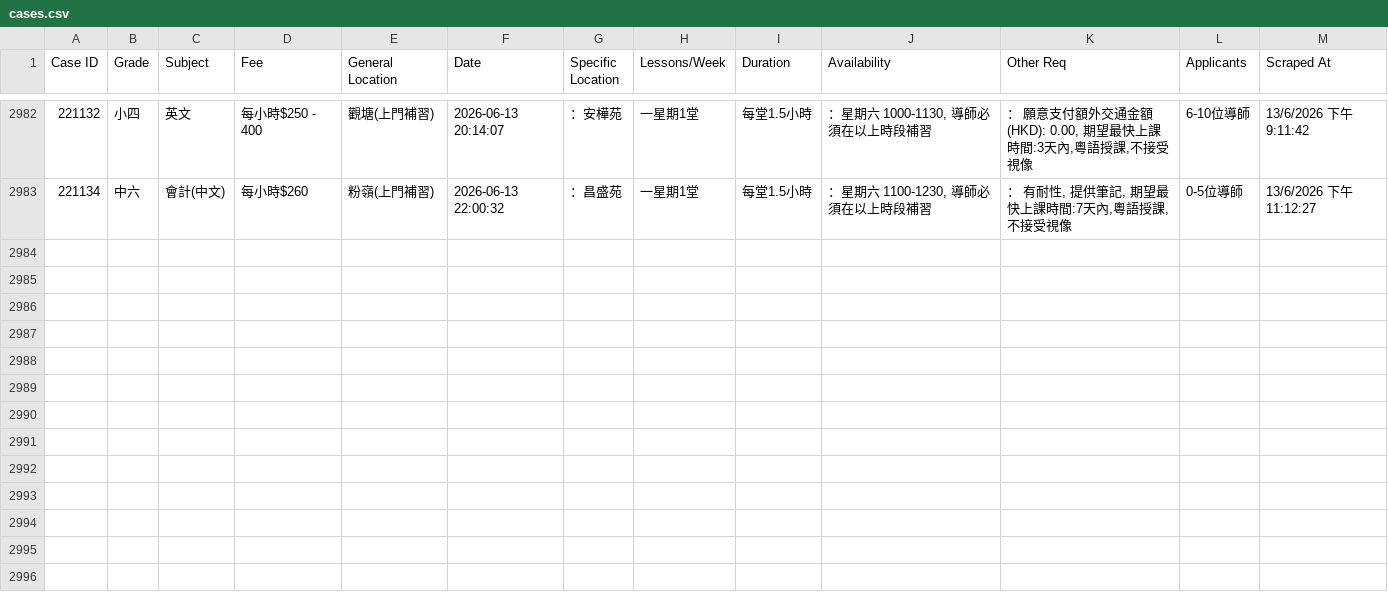
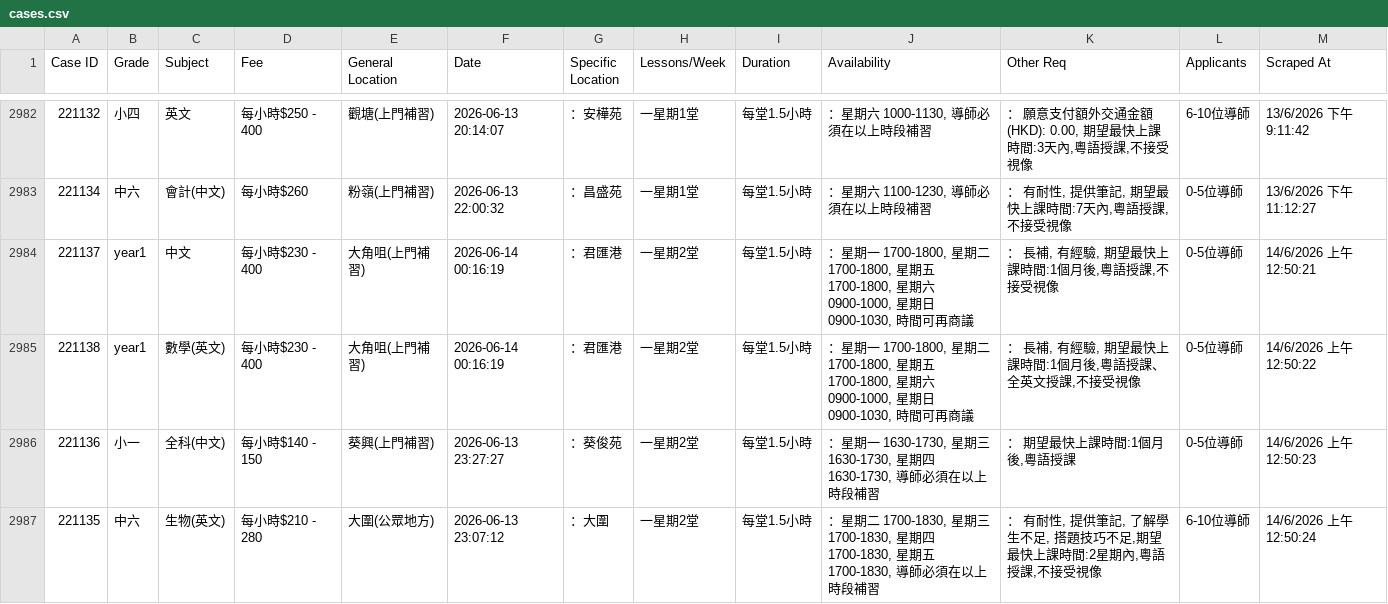
Before and after one commit to leighapollo277-coder/tutorcircle-scraper, a CSV file: cases.csv, drawn as a sheet; only a part is shown, gaps mark what is left out; the diff names each change by its address in the sheet, - before the commit and + after, or states it on an @@ line.

Commit message:
Auto-update: New TutorCircle cases [skip ci]

```diff
--- a/cases.csv
+++ b/cases.csv
+row 2984: 221137 | year1 | 中文 | 每小時$230 - 400 | 大角咀(上門補習) | 2026-06-14 00:16:19 | ：君匯港 | 一星期2堂 | 每堂1.5小時 | ：星期一 1700-1800, 星期二 1700-1800, 星期五 1700-1800, 星期六 0900-1000, 星期日 0900-1030, 時間可再商議 | ： 長補, 有經驗, 期望最快上課時間:1個月後,粵語授課,不接受視像 | 0-5位導師 | 14/6/2026 上午12:50:21
+row 2985: 221138 | year1 | 數學(英文) | 每小時$230 - 400 | 大角咀(上門補習) | 2026-06-14 00:16:19 | ：君匯港 | 一星期2堂 | 每堂1.5小時 | ：星期一 1700-1800, 星期二 1700-1800, 星期五 1700-1800, 星期六 0900-1000, 星期日 0900-1030, 時間可再商議 | ： 長補, 有經驗, 期望最快上課時間:1個月後,粵語授課、全英文授課,不接受視像 | 0-5位導師 | 14/6/2026 上午12:50:22
+row 2986: 221136 | 小一 | 全科(中文) | 每小時$140 - 150 | 葵興(上門補習) | 2026-06-13 23:27:27 | ：葵俊苑 | 一星期2堂 | 每堂1.5小時 | ：星期一 1630-1730, 星期三 1630-1730, 星期四 1630-1730, 導師必須在以上時段補習 | ： 期望最快上課時間:1個月後,粵語授課 | 0-5位導師 | 14/6/2026 上午12:50:23
+row 2987: 221135 | 中六 | 生物(英文) | 每小時$210 - 280 | 大圍(公眾地方) | 2026-06-13 23:07:12 | ：大圍 | 一星期2堂 | 每堂1.5小時 | ：星期二 1700-1830, 星期三 1700-1830, 星期四 1700-1830, 星期五 1700-1830, 導師必須在以上時段補習 | ： 有耐性, 提供筆記, 了解學生不足, 搭題技巧不足,期望最快上課時間:2星期內,粵語授課,不接受視像 | 6-10位導師 | 14/6/2026 上午12:50:24
```
